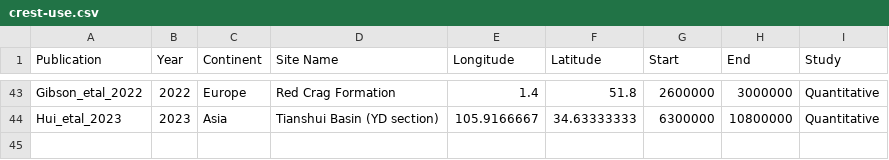
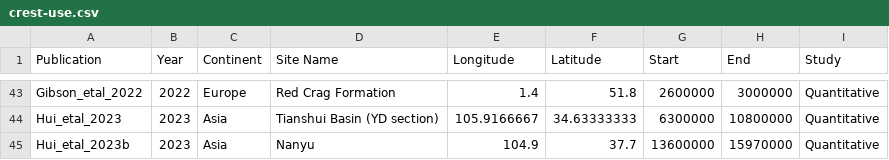
Before and after one commit to mchevalier2/crestr, a CSV file: webpage/crest-use.csv, drawn as a sheet; only a part is shown, gaps mark what is left out; the diff names each change by its address in the sheet, - before the commit and + after, or states it on an @@ line.

```diff
--- a/webpage/crest-use.csv
+++ b/webpage/crest-use.csv
+row 45: Hui_etal_2023b | 2023 | Asia | Nanyu | 104.9 | 37.7 | 13600000 | 15970000 | Quantitative
```
Also changed, not shown: 8 other files.
